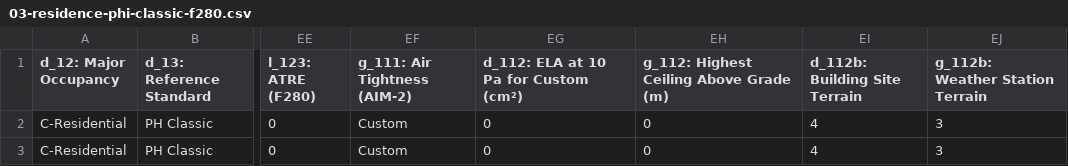
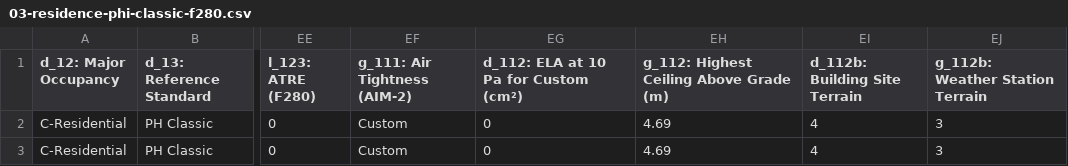
Before and after one commit to openbuilding-ca/objective, a CSV file: src/template/case-studies/03-residence-phi-classic-f280.csv, drawn as a sheet; only a part is shown, gaps mark what is left out; the diff names each change by its address in the sheet, - before the commit and + after, or states it on an @@ line.

```diff
--- a/src/template/case-studies/03-residence-phi-classic-f280.csv
+++ b/src/template/case-studies/03-residence-phi-classic-f280.csv
-EH2:EH3: 0
+EH2:EH3: 4.69
```
Also changed, not shown: 6 other files.
